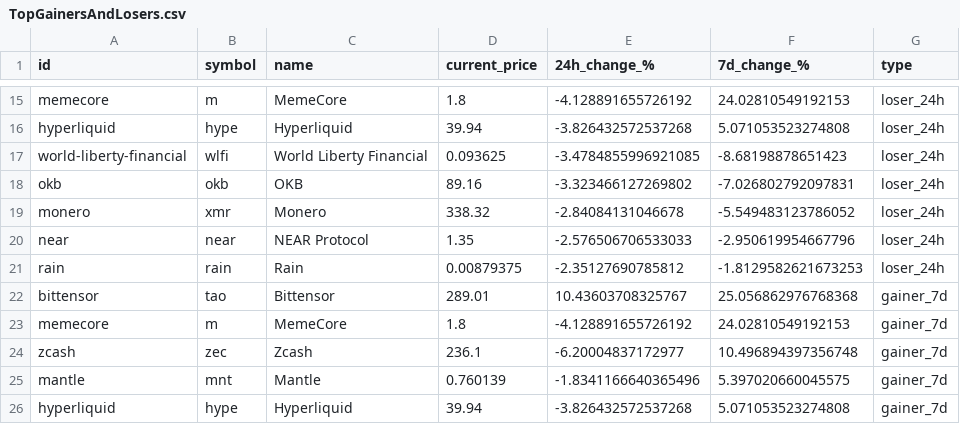
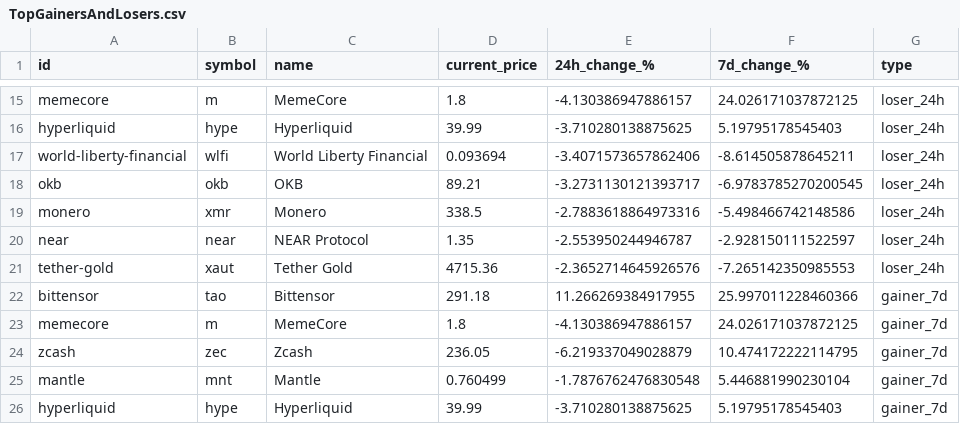
Before and after one commit to rfrm-dao/MarketDataResearch, a CSV file: TopGainersAndLosers.csv, drawn as a sheet; only a part is shown, gaps mark what is left out; removed rows and columns are numbered as before the commit, all else as after; the diff covers the shown part only; the diff names each change by its address in the sheet, - before the commit and + after, or states it on an @@ line.

```diff
--- a/TopGainersAndLosers.csv
+++ b/TopGainersAndLosers.csv
-E15 (24h_change_%): -4.128891655726192
+E15 (24h_change_%): -4.130386947886157
-F15 (7d_change_%): 24.02810549192153
+F15 (7d_change_%): 24.026171037872125
-D16 (current_price): 39.94
+D16 (current_price): 39.99
-E16 (24h_change_%): -3.826432572537268
+E16 (24h_change_%): -3.710280138875625
-F16 (7d_change_%): 5.071053523274808
+F16 (7d_change_%): 5.19795178545403
-D17 (current_price): 0.093625
+D17 (current_price): 0.093694
-E17 (24h_change_%): -3.4784855996921085
+E17 (24h_change_%): -3.4071573657862406
-F17 (7d_change_%): -8.68198878651423
+F17 (7d_change_%): -8.614505878645211
-D18 (current_price): 89.16
+D18 (current_price): 89.21
-E18 (24h_change_%): -3.323466127269802
+E18 (24h_change_%): -3.2731130121393717
-F18 (7d_change_%): -7.026802792097831
+F18 (7d_change_%): -6.9783785270200545
-D19 (current_price): 338.32
+D19 (current_price): 338.5
-E19 (24h_change_%): -2.84084131046678
+E19 (24h_change_%): -2.7883618864973316
-F19 (7d_change_%): -5.549483123786052
+F19 (7d_change_%): -5.498466742148586
-E20 (24h_change_%): -2.576506706533033
+E20 (24h_change_%): -2.553950244946787
-F20 (7d_change_%): -2.950619954667796
+F20 (7d_change_%): -2.928150111522597
-row 21: rain | rain | Rain | 0.00879375 | -2.35127690785812 | -1.8129582621673253 | loser_24h
+row 21: tether-gold | xaut | Tether Gold | 4715.36 | -2.3652714645926576 | -7.265142350985553 | loser_24h
-D22 (current_price): 289.01
+D22 (current_price): 291.18
-E22 (24h_change_%): 10.43603708325767
+E22 (24h_change_%): 11.266269384917955
-F22 (7d_change_%): 25.056862976768368
+F22 (7d_change_%): 25.997011228460366
-E23 (24h_change_%): -4.128891655726192
+E23 (24h_change_%): -4.130386947886157
-F23 (7d_change_%): 24.02810549192153
+F23 (7d_change_%): 24.026171037872125
-D24 (current_price): 236.1
+D24 (current_price): 236.05
-E24 (24h_change_%): -6.20004837172977
+E24 (24h_change_%): -6.219337049028879
-F24 (7d_change_%): 10.496894397356748
+F24 (7d_change_%): 10.474172222114795
-D25 (current_price): 0.760139
+D25 (current_price): 0.760499
-E25 (24h_change_%): -1.8341166640365496
+E25 (24h_change_%): -1.7876762476830548
-F25 (7d_change_%): 5.397020660045575
+F25 (7d_change_%): 5.446881990230104
-D26 (current_price): 39.94
+D26 (current_price): 39.99
-E26 (24h_change_%): -3.826432572537268
+E26 (24h_change_%): -3.710280138875625
-F26 (7d_change_%): 5.071053523274808
+F26 (7d_change_%): 5.19795178545403
```
Also changed, not shown: 3 added rows, 3 removed rows and 67 edited cells elsewhere in this file, CEX_Volume.csv, 1 other file.
